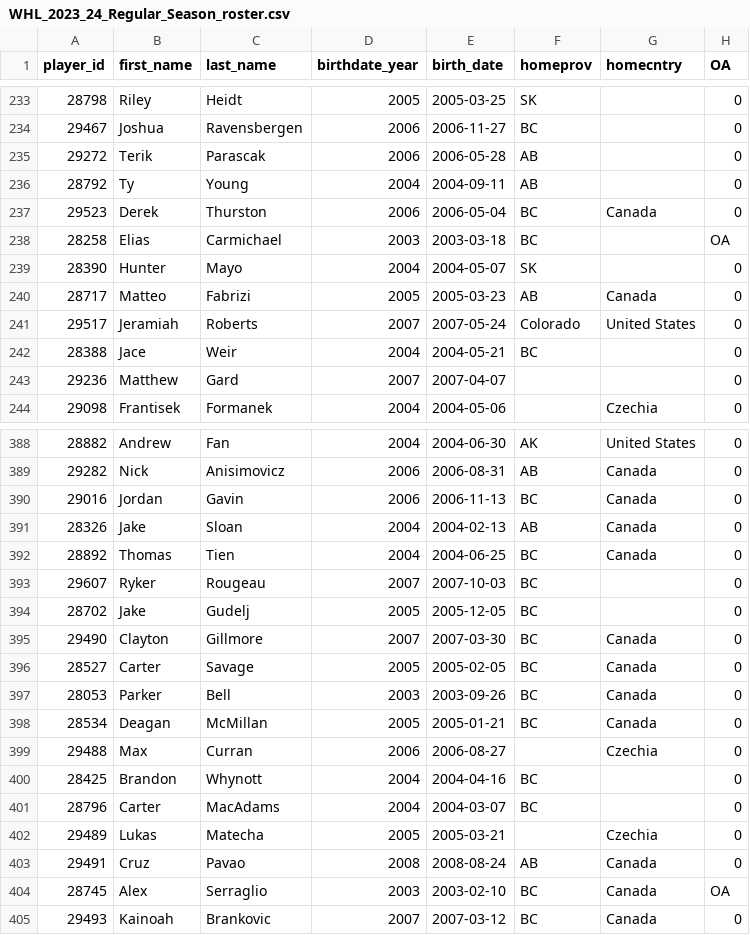
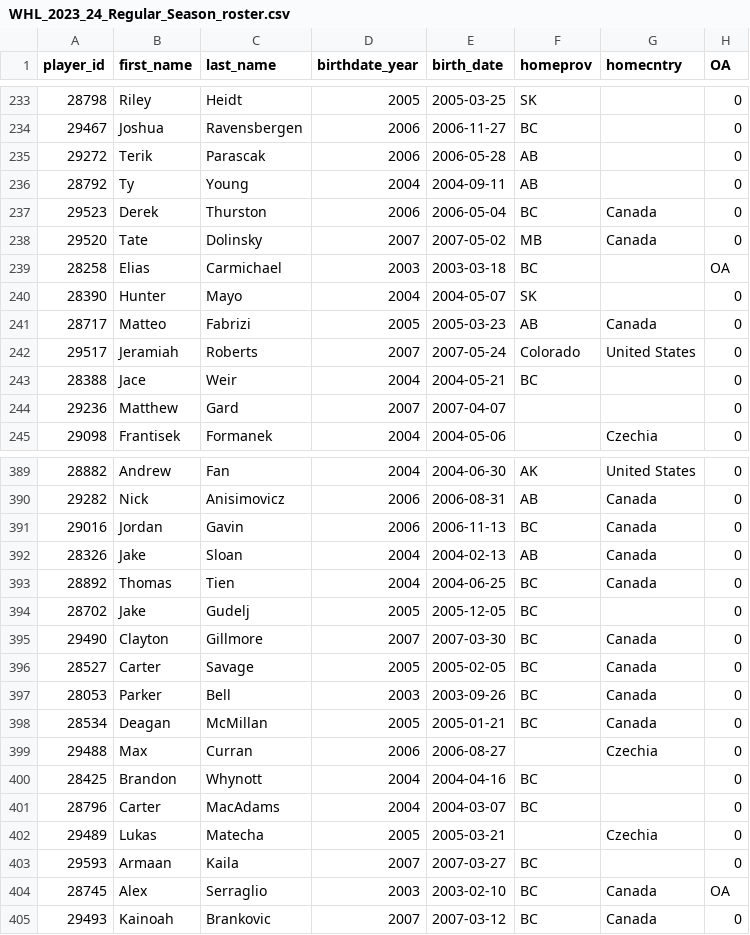
Before and after one commit to lennonay/Prospect_scraper, a CSV file: data/roster/WHL_2023_24_Regular_Season_roster.csv, drawn as a sheet; only a part is shown, gaps mark what is left out; removed rows and columns are numbered as before the commit, all else as after; the diff names each change by its address in the sheet, - before the commit and + after, or states it on an @@ line.

```diff
--- a/data/roster/WHL_2023_24_Regular_Season_roster.csv
+++ b/data/roster/WHL_2023_24_Regular_Season_roster.csv
+row 238: 29520 | Tate | Dolinsky | 2007 | 2007-05-02 | MB | Canada | 0
-row 393: 29607 | Ryker | Rougeau | 2007 | 2007-10-03 | BC |  | 0
-row 403: 29491 | Cruz | Pavao | 2008 | 2008-08-24 | AB | Canada | 0
+row 403: 29593 | Armaan | Kaila | 2007 | 2007-03-27 | BC |  | 0
```
Also changed, not shown: 1 other file.
